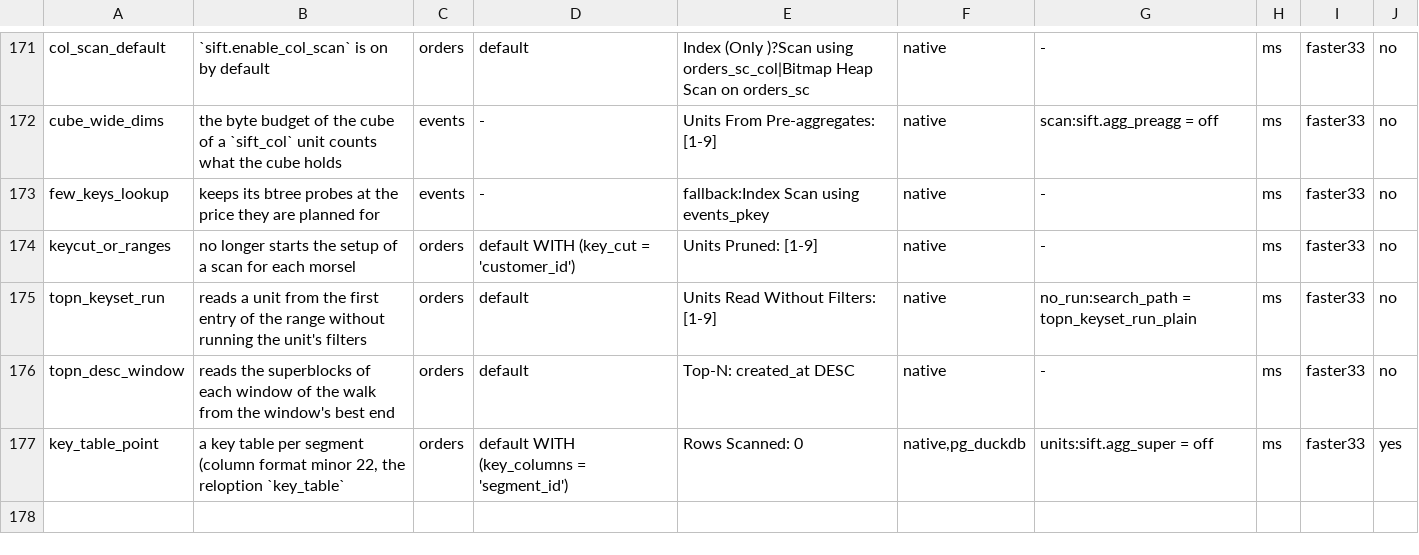
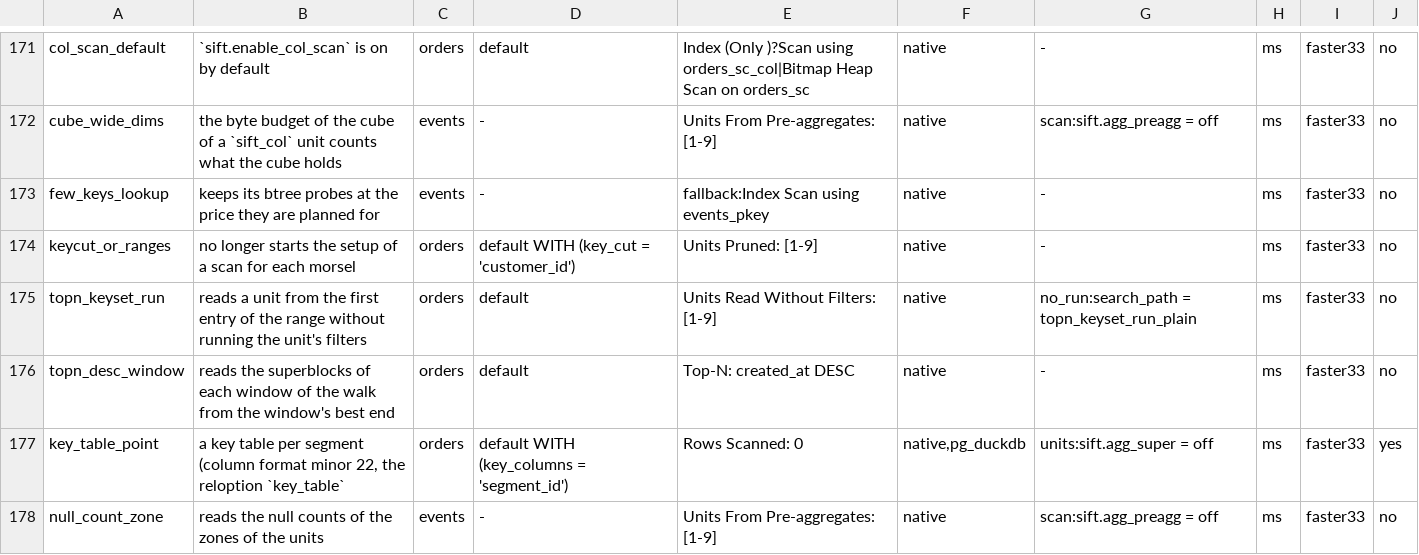
Before and after one commit to brauliobo/pg_sift, a TSV file: bench/cases.tsv, drawn as a sheet; only a part is shown, gaps mark what is left out.

Commit message:
agg: preagg: a count(*) of one IS [NOT] NULL test reads the zone counts of the units
Without a histogram of the leaf (more than 256 values in a unit) the count read every row of every unit. The zone of the leaf holds the
NULL and value counts: one count(*) with that single test is answered from them when the unit has no dead row, exception or NaN.
1,000,000 rows, 30% NULL: 9.6M to 0.26M instructions (1.01 to 0.03 ms).

```diff
--- a/bench/cases.tsv
+++ b/bench/cases.tsv
@@ -177 +177,2 @@ topn_desc_window	reads the superblocks of each window of the walk from the windo
 key_table_point	a key table per segment (column format minor 22, the reloption `key_table`	orders	default WITH (key_columns = 'segment_id')	Rows Scanned: 0	native,pg_duckdb	units:sift.agg_super = off	ms	faster33	yes
+null_count_zone	reads the null counts of the zones of the units	events	-	Units From Pre-aggregates: [1-9]	native	scan:sift.agg_preagg = off	ms	faster33	no
```
Also changed, not shown: 5 other files.
